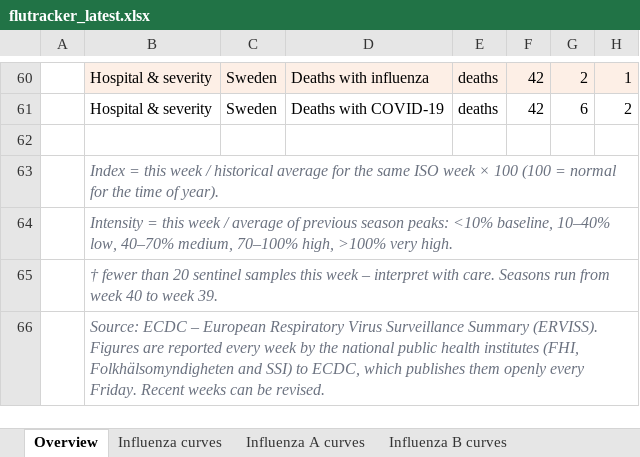
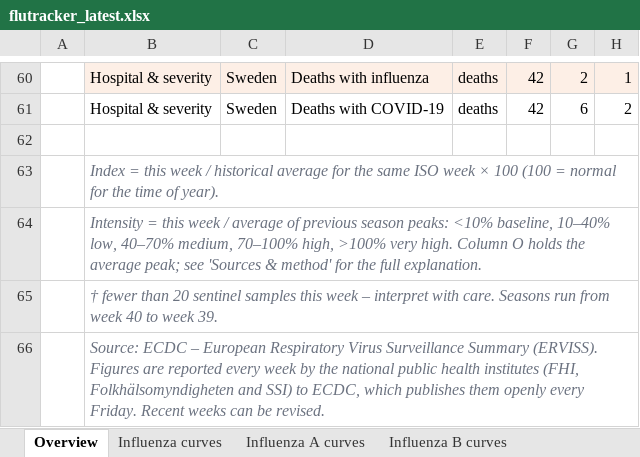
Before and after one commit to EirikWikHeltne/flutracker, an Excel workbook: docs/data/flutracker_latest.xlsx, sheet Overview, drawn as a sheet; only a part is shown, gaps mark what is left out; values as stored, in another font and other column widths than the file's, no borders; the diff names each change by its address in the sheet, - before the commit and + after, or states it on an @@ line.

```diff
--- a/docs/data/flutracker_latest.xlsx (sheet Overview)
+++ b/docs/data/flutracker_latest.xlsx (sheet Overview)
-B64: …very high.
+B64: …very high. Column O holds the average peak; see 'Sources & method' for the full explanation.
```
Also changed, not shown: sheet Sources & method, reports/2026-W42.xlsx, 9 other files.
